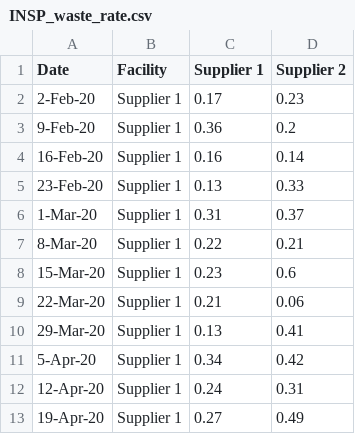
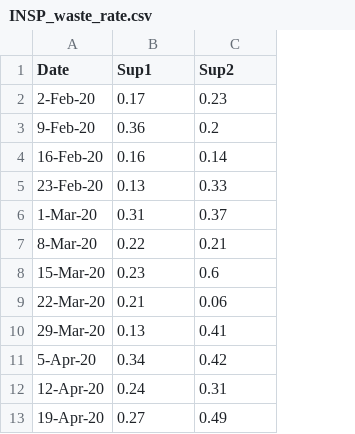
Before and after one commit to puikeicheng/puikei-cheng.github.io, a CSV file: INSP_waste_rate.csv, drawn as a sheet; removed rows and columns are numbered as before the commit, all else as after; the diff names each change by its address in the sheet, - before the commit and + after, or states it on an @@ line.

Commit message:
Update INSP_waste_rate.csv

```diff
--- a/INSP_waste_rate.csv
+++ b/INSP_waste_rate.csv
-column B (Facility), rows 2-13: all Supplier 1
-B1: Supplier 1
+B1: Sup1
-C1: Supplier 2
+C1: Sup2
```
